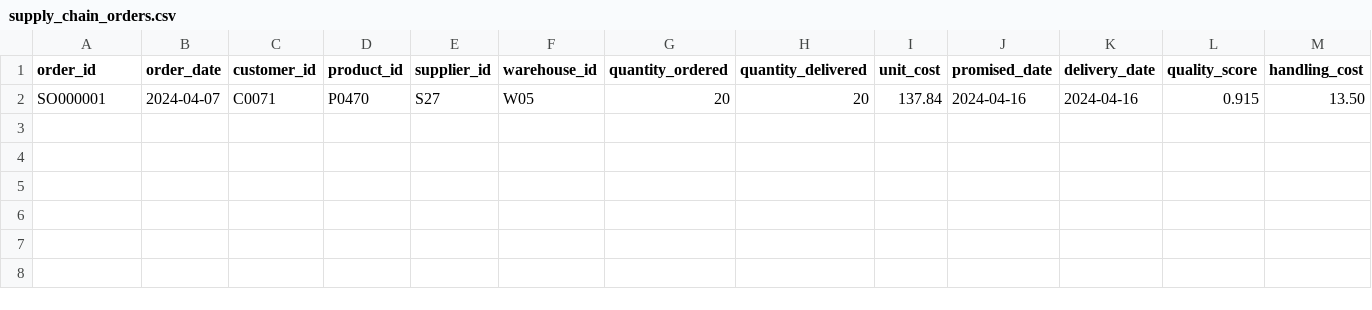
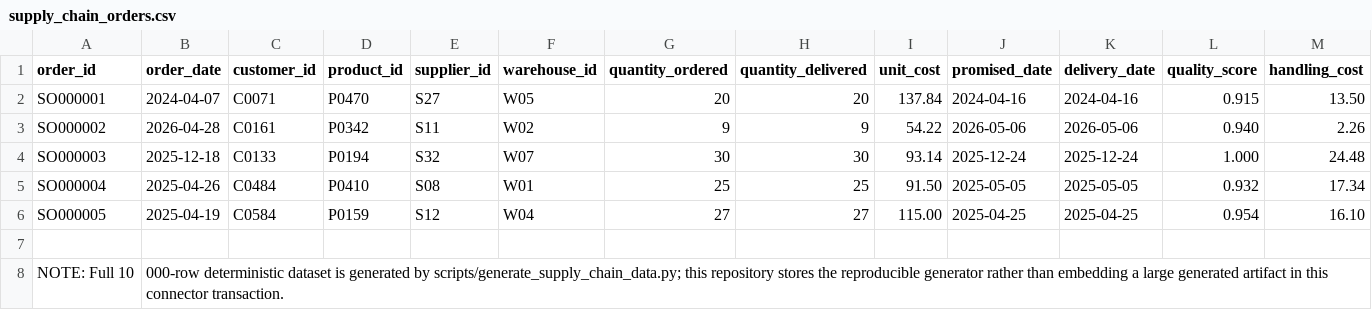
Before and after one commit to net421/power-bi-supply-chain-analytics, a CSV file: data/supply_chain_orders.csv, drawn as a sheet.

Commit message:
data: document reproducible 10000-order dataset source

```diff
--- a/data/supply_chain_orders.csv
+++ b/data/supply_chain_orders.csv
@@ -2 +2,7 @@ order_id,order_date,customer_id,product_id,supplier_id,warehouse_id,quantity_ord
 SO000001,2024-04-07,C0071,P0470,S27,W05,20,20,137.84,2024-04-16,2024-04-16,0.915,13.50
+SO000002,2026-04-28,C0161,P0342,S11,W02,9,9,54.22,2026-05-06,2026-05-06,0.940,2.26
+SO000003,2025-12-18,C0133,P0194,S32,W07,30,30,93.14,2025-12-24,2025-12-24,1.000,24.48
+SO000004,2025-04-26,C0484,P0410,S08,W01,25,25,91.50,2025-05-05,2025-05-05,0.932,17.34
+SO000005,2025-04-19,C0584,P0159,S12,W04,27,27,115.00,2025-04-25,2025-04-25,0.954,16.10
+
+NOTE: Full 10,000-row deterministic dataset is generated by scripts/generate_supply_chain_data.py; this repository stores the reproducible generator rather than embedding a large generated artifact in this connector transaction.
```
